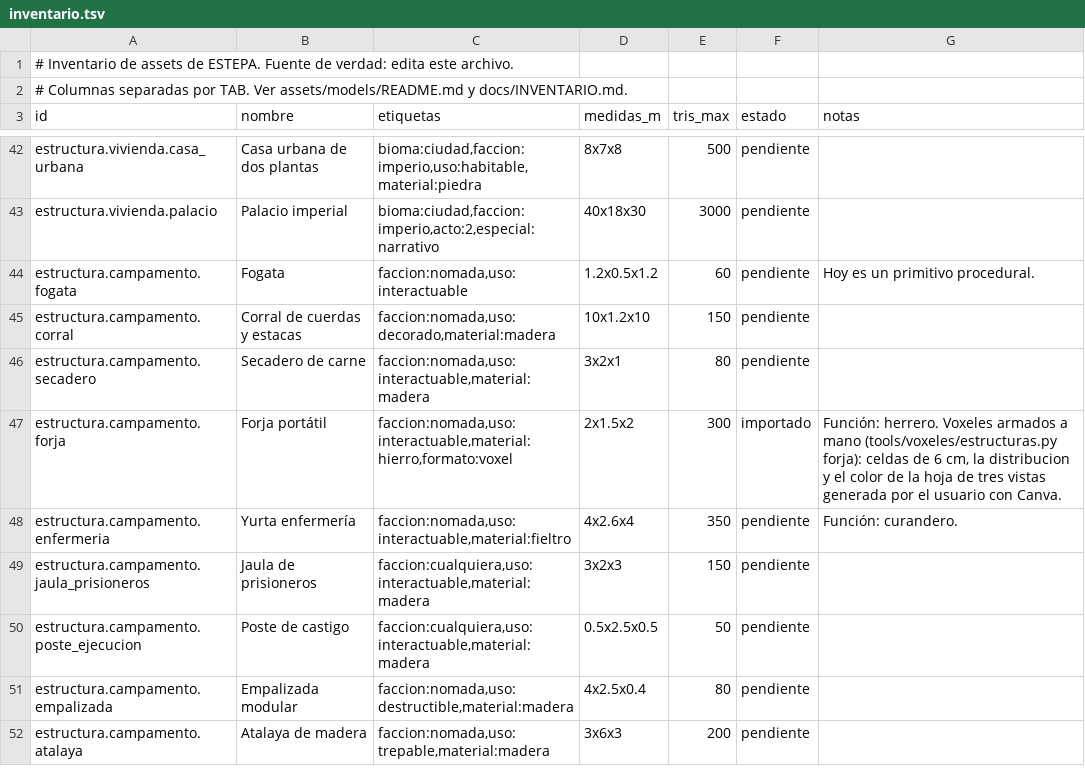
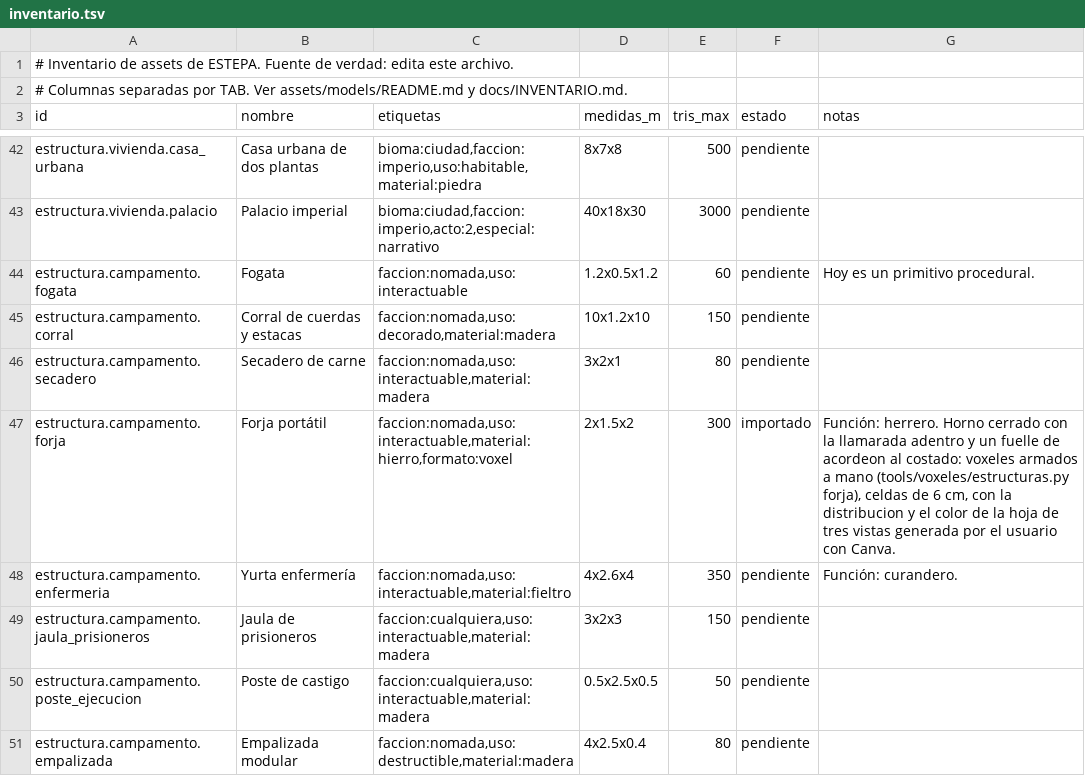
Before and after one commit to amaturanas-sys/Scavenger, a TSV file: assets/inventario.tsv, drawn as a sheet; only a part is shown, gaps mark what is left out; the shorter side is filled out with more unchanged rows.

```diff
--- a/assets/inventario.tsv
+++ b/assets/inventario.tsv
@@ -46,3 +46,3 @@ estructura.campamento.corral	Corral de cuerdas y estacas	faccion:nomada,uso:deco
 estructura.campamento.secadero	Secadero de carne	faccion:nomada,uso:interactuable,material:madera	3x2x1	80	pendiente	
-estructura.campamento.forja	Forja portátil	faccion:nomada,uso:interactuable,material:hierro,formato:voxel	2x1.5x2	300	importado	Función: herrero. Voxeles armados a mano (tools/voxeles/estructuras.py forja): celdas de 6 cm, la distribucion y el color de la hoja de tres vistas generada por el usuario con Canva.
+estructura.campamento.forja	Forja portátil	faccion:nomada,uso:interactuable,material:hierro,formato:voxel	2x1.5x2	300	importado	Función: herrero. Horno cerrado con la llamarada adentro y un fuelle de acordeon al costado: voxeles armados a mano (tools/voxeles/estructuras.py forja), celdas de 6 cm, con la distribucion y el color de la hoja de tres vistas generada por el usuario con Canva.
 estructura.campamento.enfermeria	Yurta enfermería	faccion:nomada,uso:interactuable,material:fieltro	4x2.6x4	350	pendiente	Función: curandero.
```
Also changed, not shown: 4 other files.
